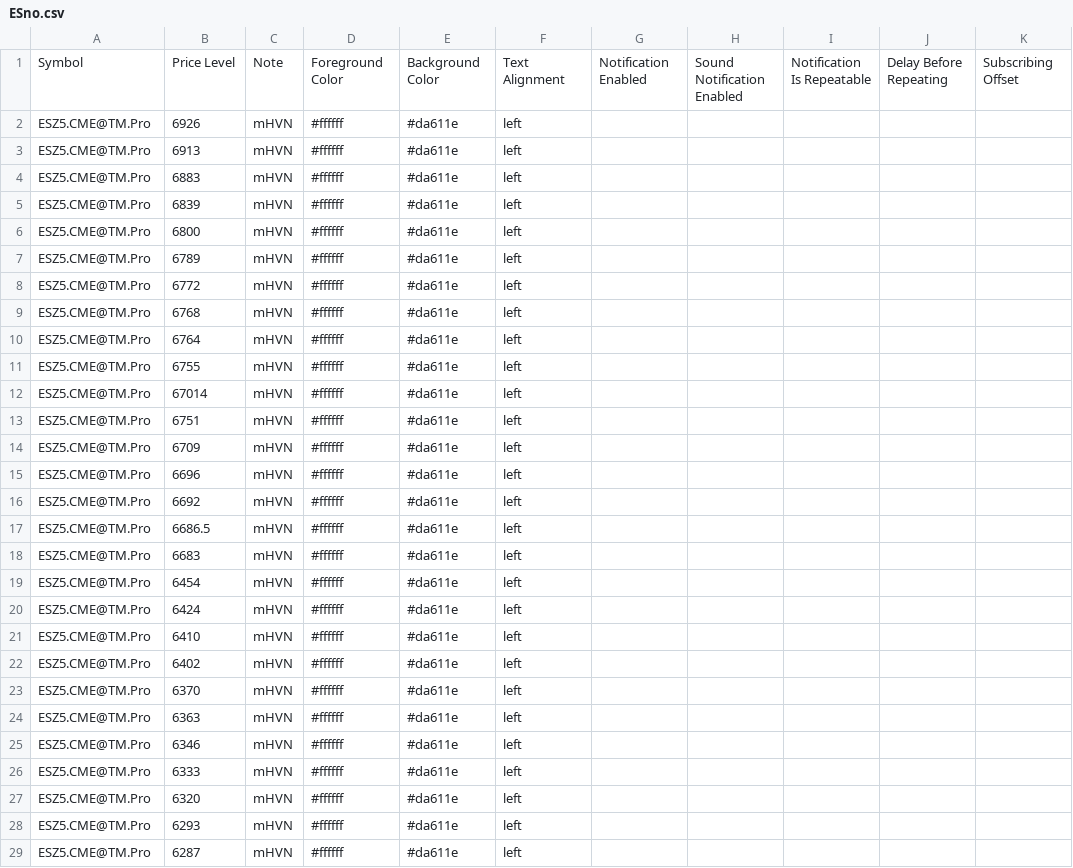
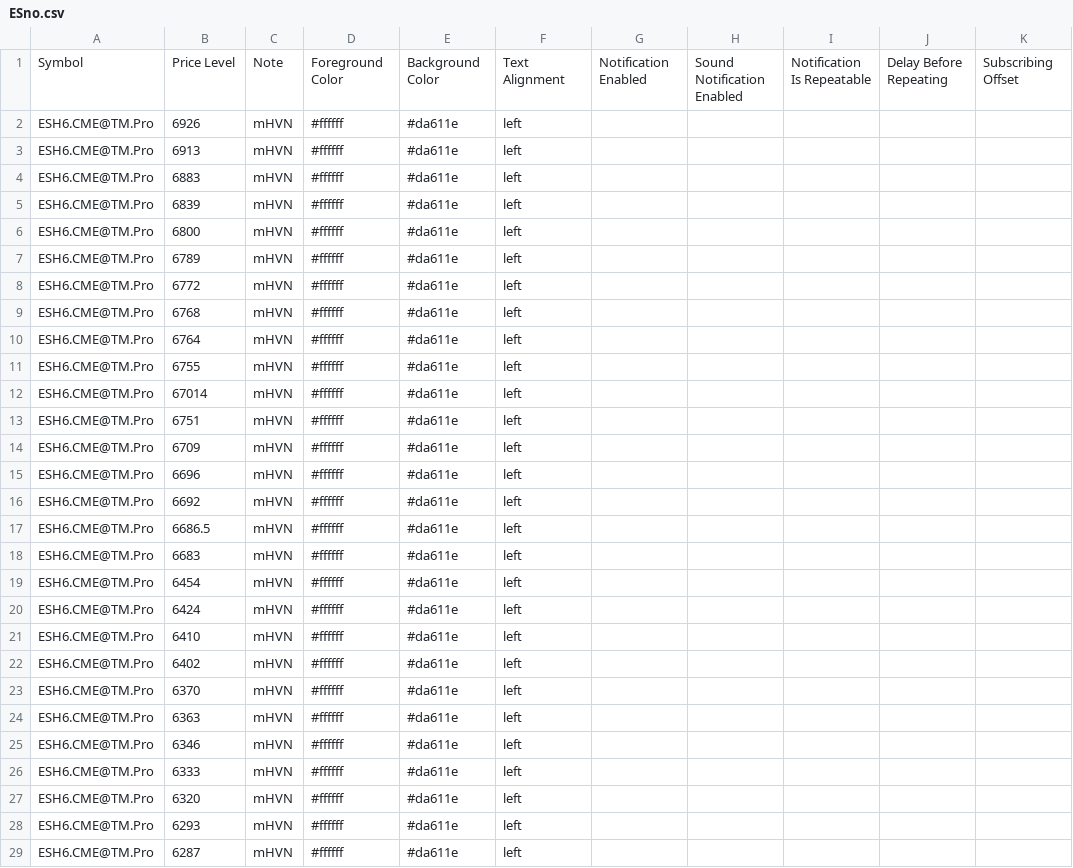
Before and after one commit to Thinkwithbookmap/Cloud-notes, a CSV file: ESno.csv, drawn as a sheet; only a part is shown; the diff covers the shown part only; the diff names each change by its address in the sheet, - before the commit and + after, or states it on an @@ line.

Commit message:
Update ESno.csv

```diff
--- a/ESno.csv
+++ b/ESno.csv
-A2:A29: ESZ5.CME@TM.Pro
+A2:A29: ESH6.CME@TM.Pro
```
Also changed, not shown: 78 edited cells elsewhere in this file.
